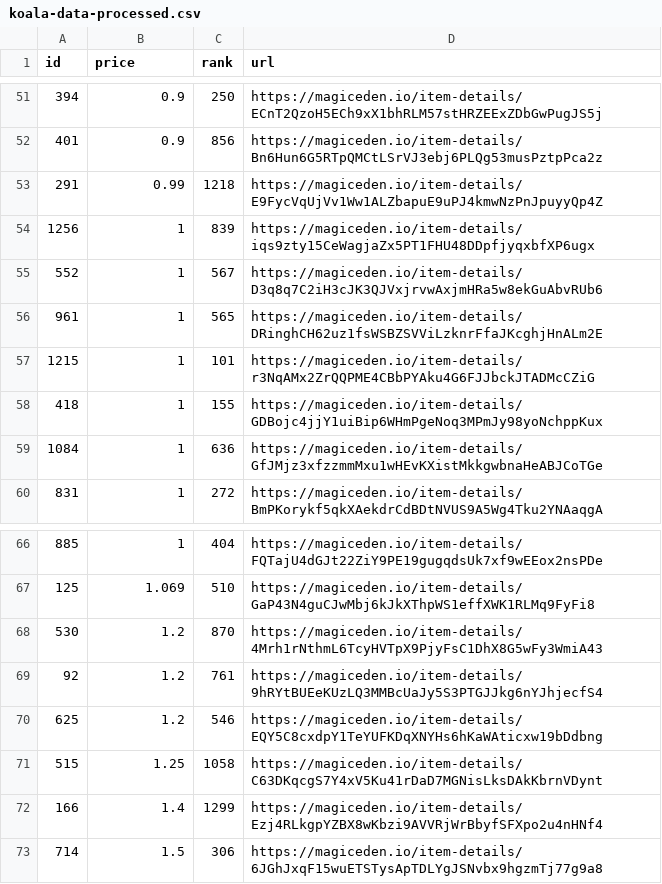
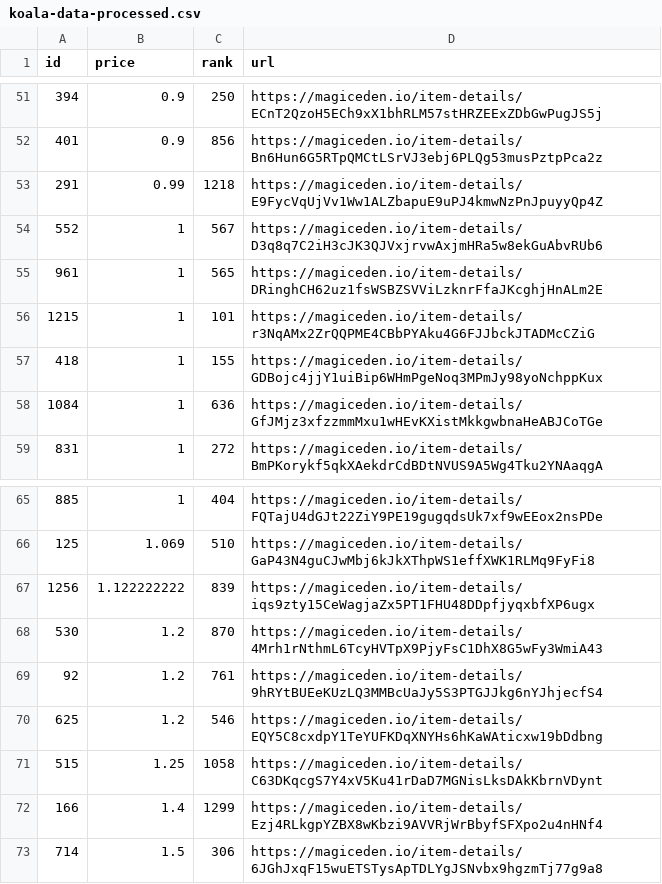
Before and after one commit to braposo/koala-monitor, a CSV file: koala-data-processed.csv, drawn as a sheet; only a part is shown, gaps mark what is left out; removed rows and columns are numbered as before the commit, all else as after; the diff names each change by its address in the sheet, - before the commit and + after, or states it on an @@ line.

Commit message:
Flat: latest data (2021-12-05T05:36:05.767Z) {   "date": "2021-12-05T05:36:05.767Z",   "files": [     {       "name": "koala-data-processed.csv",       "deltaBytes": 10,       "source": "https://api-mainnet.magiceden.io/rpc/getListedNFTsByQuery?q=%7B%22%24match%22%3A%7B%22collectionSymbol%22%3A%22koala_klubhouse%22%7D%2C%22%24sort%22%3A%7B%22takerAmount%22%3A1%2C%22createdAt%22%3A-1%7D%2C%22%24skip%22%3A0%2C%22%24limit%22%3A5000%7D"     }   ] }

```diff
--- a/koala-data-processed.csv
+++ b/koala-data-processed.csv
-row 54: 1256 | 1 | 839 | https://magiceden.io/item-details/iqs9zty15CeWagjaZx5PT1FHU48DDpfjyqxbfXP6ugx
+row 67: 1256 | 1.122222222 | 839 | https://magiceden.io/item-details/iqs9zty15CeWagjaZx5PT1FHU48DDpfjyqxbfXP6ugx
```
